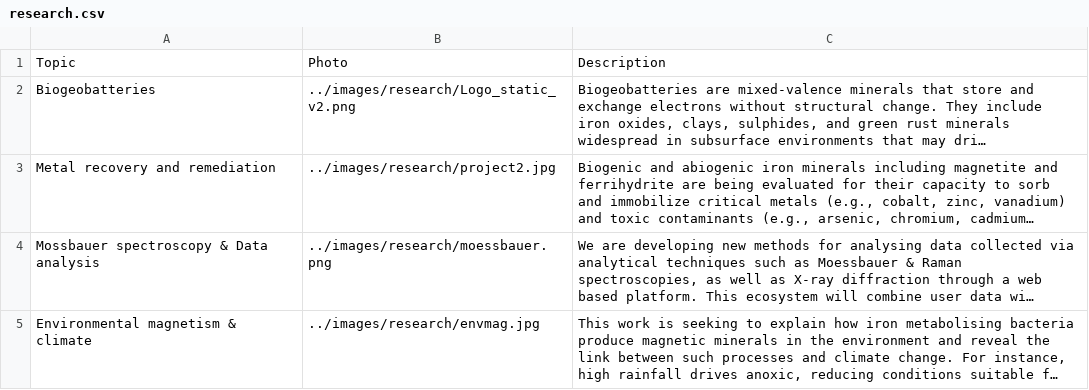
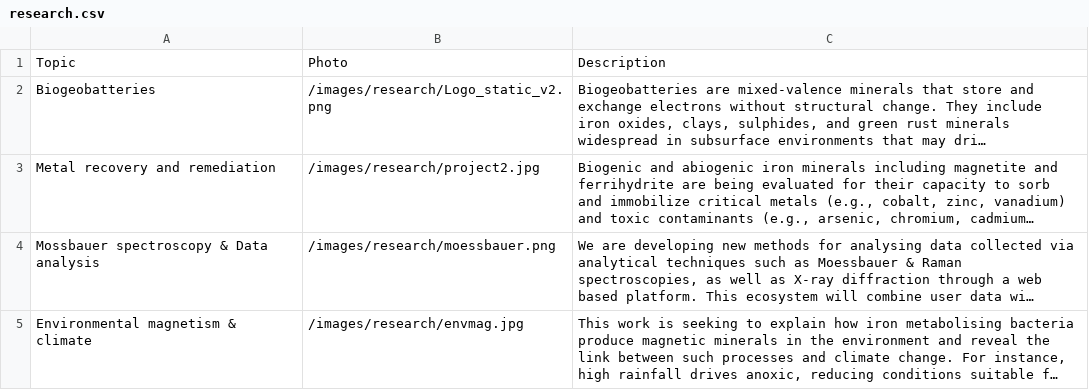
Before and after one commit to envmin/bristolbiogeochem, a CSV file: csv/research.csv, drawn as a sheet; long unchanged cells end in …; the diff names each change by its address in the sheet, - before the commit and + after, or states it on an @@ line.

Commit message:
reserach_pics

```diff
--- a/csv/research.csv
+++ b/csv/research.csv
-B2: ../images/research/Logo_static_v2.png
+B2: /images/research/Logo_static_v2.png
-B3: ../images/research/project2.jpg
+B3: /images/research/project2.jpg
-B4: ../images/research/moessbauer.png
+B4: /images/research/moessbauer.png
-B5: ../images/research/envmag.jpg
+B5: /images/research/envmag.jpg
```
